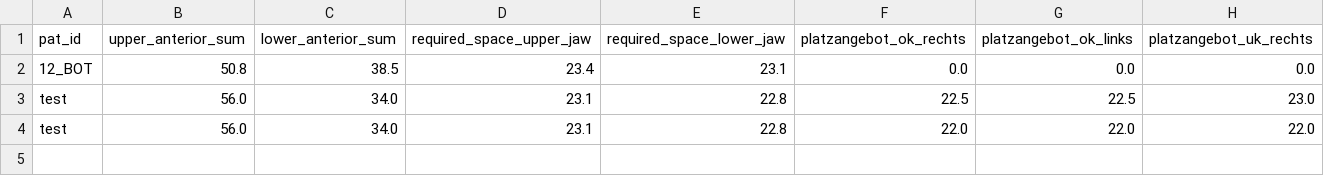
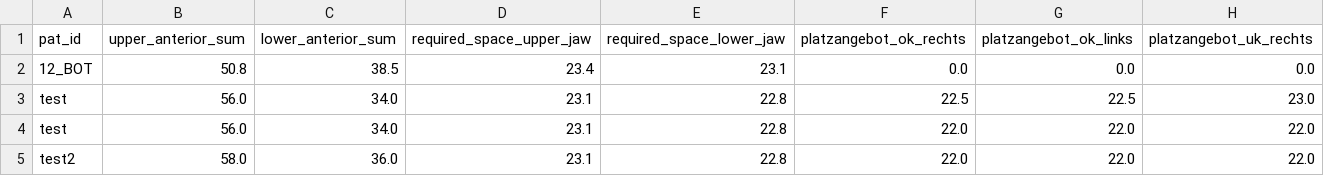
Before and after one commit to Awindbrake/KFO, a CSV file: data.csv, drawn as a sheet; only a part is shown; rows hold the shown columns only; the diff names each change by its address in the sheet, - before the commit and + after, or states it on an @@ line.

Commit message:
Update the file with new data

```diff
--- a/data.csv
+++ b/data.csv
+row 5: test2 | 58.0 | 36.0 | 23.1 | 22.8 | 22.0 | 22.0 | 22.0
```
